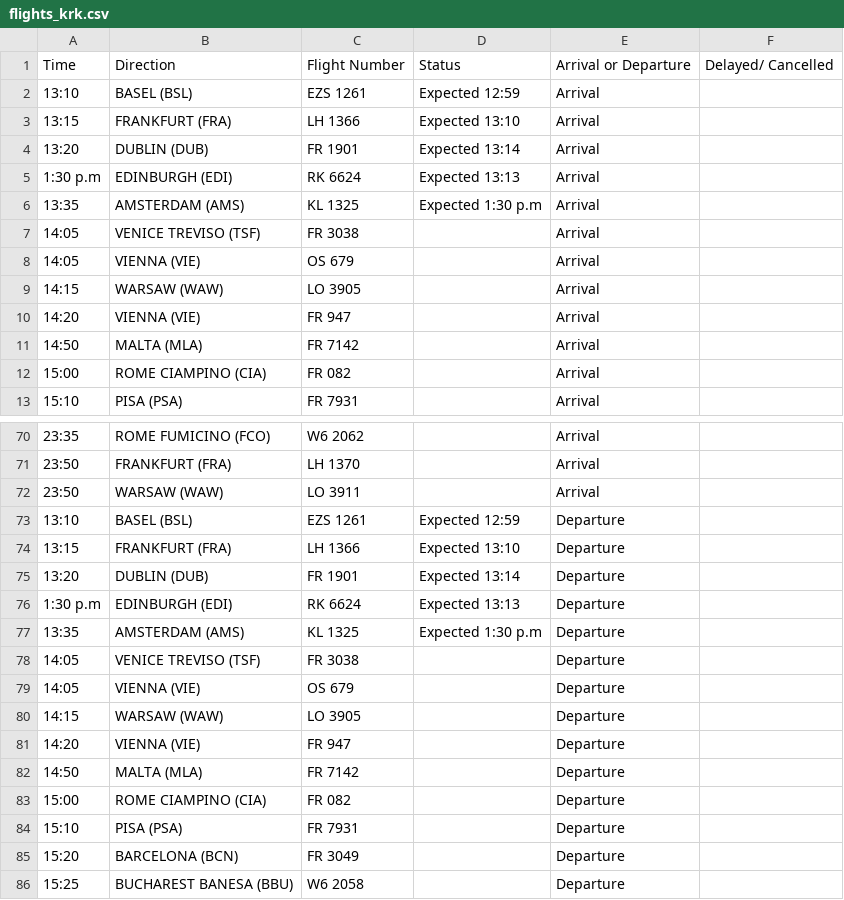
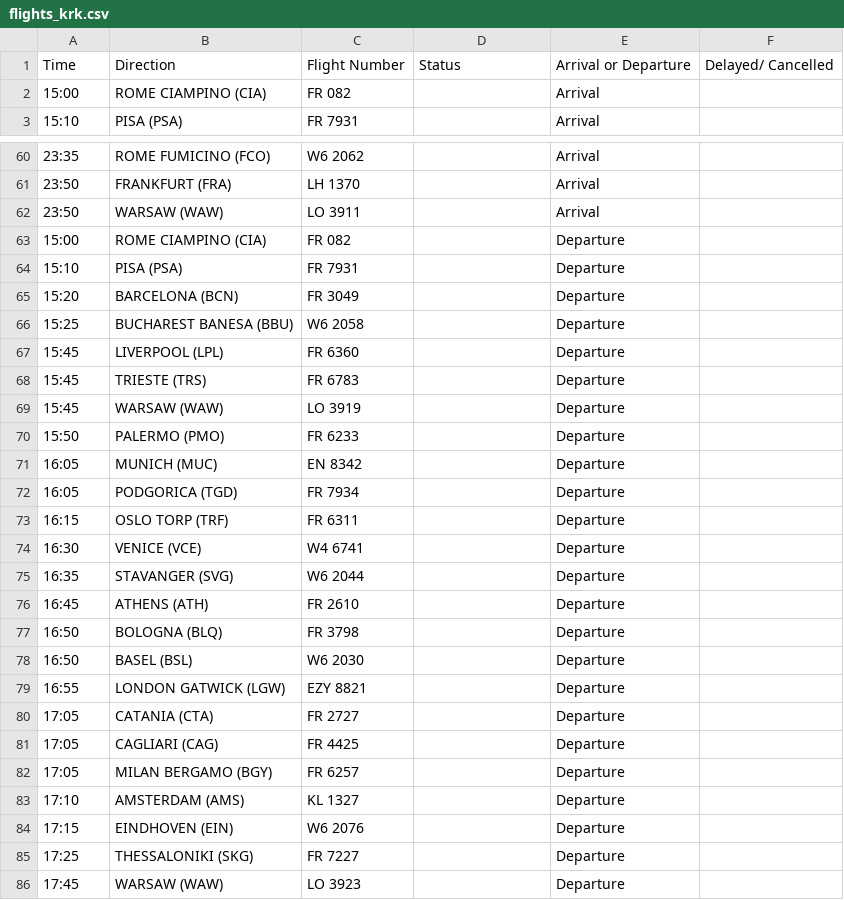
Before and after one commit to ljswierzawska/flights-krakow, a CSV file: flights_krk.csv, drawn as a sheet; only a part is shown, gaps mark what is left out; the shorter side is filled out with more unchanged rows.

```diff
--- a/flights_krk.csv
+++ b/flights_krk.csv
@@ -1,12 +1,2 @@
 Time,Direction,Flight Number,Status,Arrival or Departure,Delayed/ Cancelled
-13:10,BASEL (BSL),EZS 1261,Expected 12:59,Arrival,
-13:15,FRANKFURT (FRA),LH 1366,Expected 13:10,Arrival,
-13:20,DUBLIN (DUB),FR 1901,Expected 13:14,Arrival,
-1:30 p.m,EDINBURGH (EDI),RK 6624,Expected 13:13,Arrival,
-13:35,AMSTERDAM (AMS),KL 1325,Expected 1:30 p.m,Arrival,
-14:05,VENICE TREVISO (TSF),FR 3038,,Arrival,
-14:05,VIENNA (VIE),OS 679,,Arrival,
-14:15,WARSAW (WAW),LO 3905,,Arrival,
-14:20,VIENNA (VIE),FR 947,,Arrival,
-14:50,MALTA (MLA),FR 7142,,Arrival,
 15:00,ROME CIAMPINO (CIA),FR 082,,Arrival,
@@ -72,12 +62,2 @@ Time,Direction,Flight Number,Status,Arrival or Departure,Delayed/ Cancelled
 23:50,WARSAW (WAW),LO 3911,,Arrival,
-13:10,BASEL (BSL),EZS 1261,Expected 12:59,Departure,
-13:15,FRANKFURT (FRA),LH 1366,Expected 13:10,Departure,
-13:20,DUBLIN (DUB),FR 1901,Expected 13:14,Departure,
-1:30 p.m,EDINBURGH (EDI),RK 6624,Expected 13:13,Departure,
-13:35,AMSTERDAM (AMS),KL 1325,Expected 1:30 p.m,Departure,
-14:05,VENICE TREVISO (TSF),FR 3038,,Departure,
-14:05,VIENNA (VIE),OS 679,,Departure,
-14:15,WARSAW (WAW),LO 3905,,Departure,
-14:20,VIENNA (VIE),FR 947,,Departure,
-14:50,MALTA (MLA),FR 7142,,Departure,
 15:00,ROME CIAMPINO (CIA),FR 082,,Departure,
```
